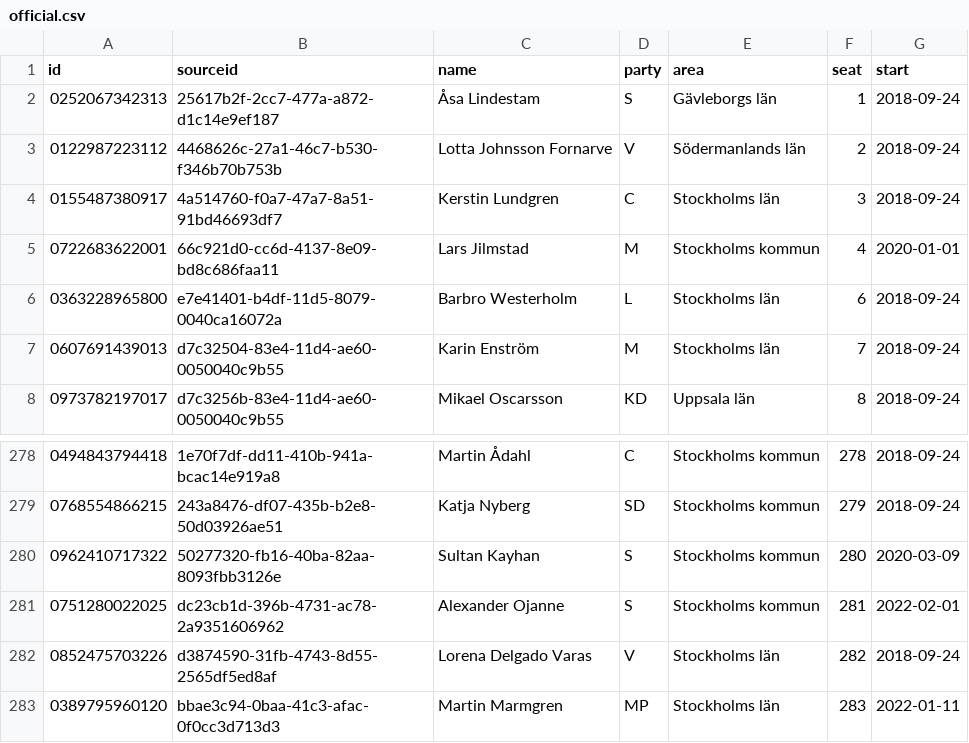
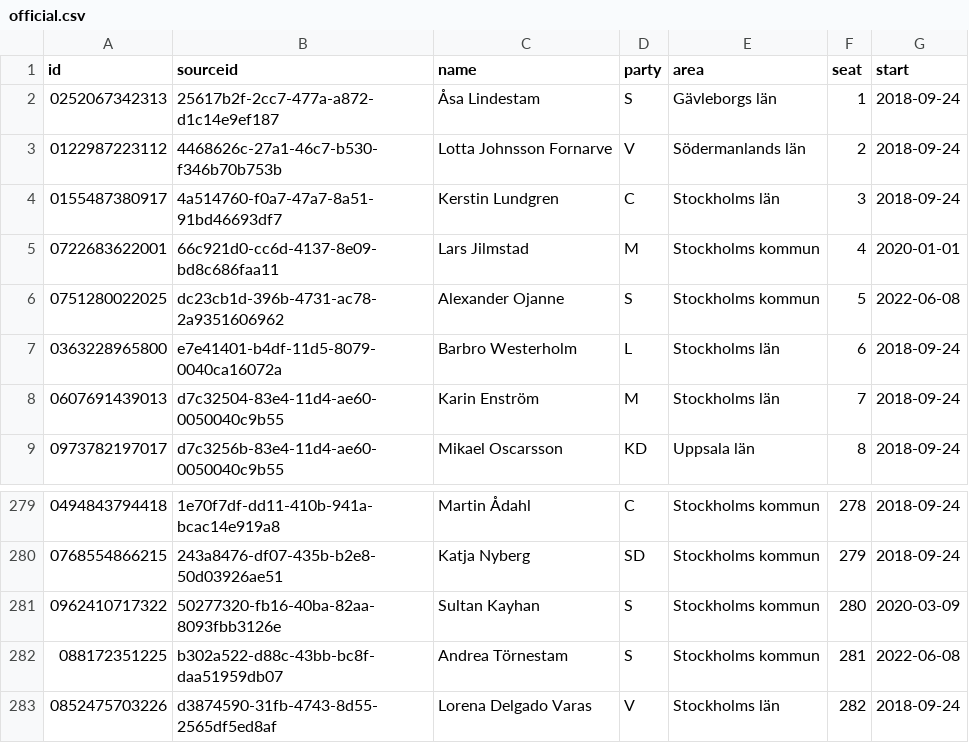
Before and after one commit to every-politician-scrapers/sweden-riksdag-api-current, a CSV file: data/official.csv, drawn as a sheet; only a part is shown, gaps mark what is left out; the shorter side is filled out with more unchanged rows.

```diff
--- a/data/official.csv
+++ b/data/official.csv
@@ -5,2 +5,3 @@ id,sourceid,name,party,area,seat,start
 0722683622001,66c921d0-cc6d-4137-8e09-bd8c686faa11,Lars Jilmstad,M,Stockholms kommun,4,2020-01-01
+0751280022025,dc23cb1d-396b-4731-ac78-2a9351606962,Alexander Ojanne,S,Stockholms kommun,5,2022-06-08
 0363228965800,e7e41401-b4df-11d5-8079-0040ca16072a,Barbro Westerholm,L,Stockholms län,6,2018-09-24
@@ -280,3 +281,3 @@ id,sourceid,name,party,area,seat,start
 0962410717322,50277320-fb16-40ba-82aa-8093fbb3126e,Sultan Kayhan,S,Stockholms kommun,280,2020-03-09
-0751280022025,dc23cb1d-396b-4731-ac78-2a9351606962,Alexander Ojanne,S,Stockholms kommun,281,2022-02-01
+088172351225,b302a522-d88c-43bb-bc8f-daa51959db07,Andrea Törnestam,S,Stockholms kommun,281,2022-06-08
 0852475703226,d3874590-31fb-4743-8d55-2565df5ed8af,Lorena Delgado Varas,V,Stockholms län,282,2018-09-24
```
Also changed, not shown: data/diff.csv, data/wikidata.csv, 1 other file.
